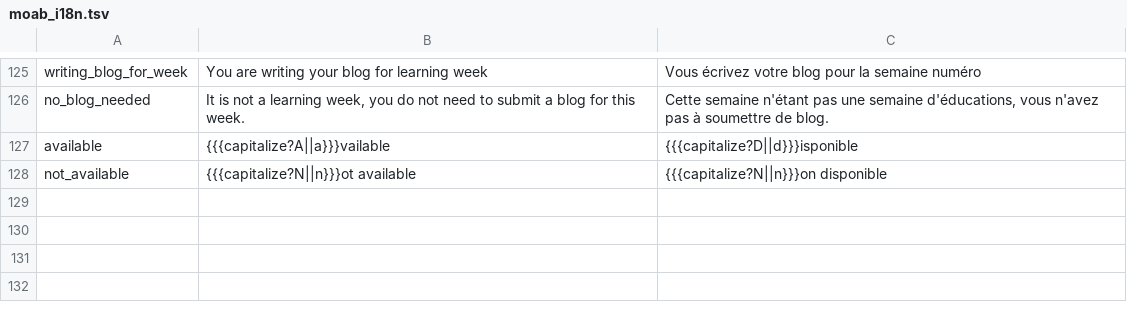
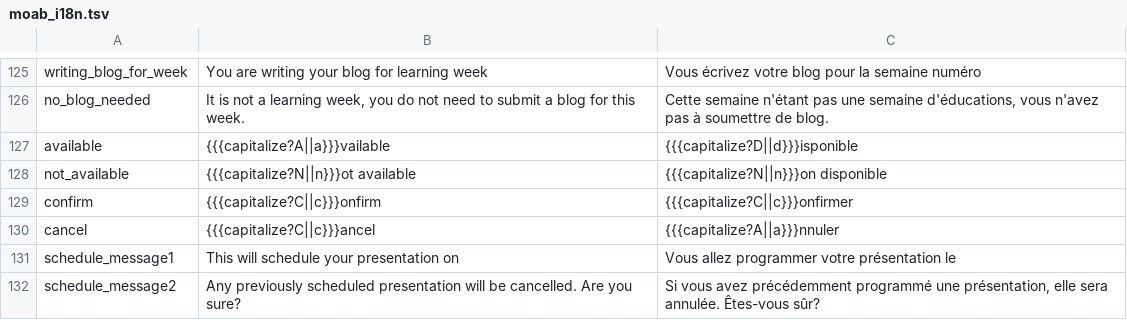
Before and after one commit to jaapb/moab, a TSV file: assets/moab_i18n.tsv, drawn as a sheet; only a part is shown, gaps mark what is left out; the diff names each change by its address in the sheet, - before the commit and + after, or states it on an @@ line.

Commit message:
It is now possible to schedule presentations.

```diff
--- a/assets/moab_i18n.tsv
+++ b/assets/moab_i18n.tsv
+row 129: confirm | {{{capitalize?C||c}}}onfirm | {{{capitalize?C||c}}}onfirmer
+row 130: cancel | {{{capitalize?C||c}}}ancel | {{{capitalize?A||a}}}nnuler
+row 131: schedule_message1 | This will schedule your presentation on | Vous allez programmer votre présentation le
+row 132: schedule_message2 | Any previously scheduled presentation will be cancelled. Are you sure? | Si vous avez précédemment programmé une présentation, elle sera annulée. Êtes-vous sûr?
```
Also changed, not shown: 4 other files.
